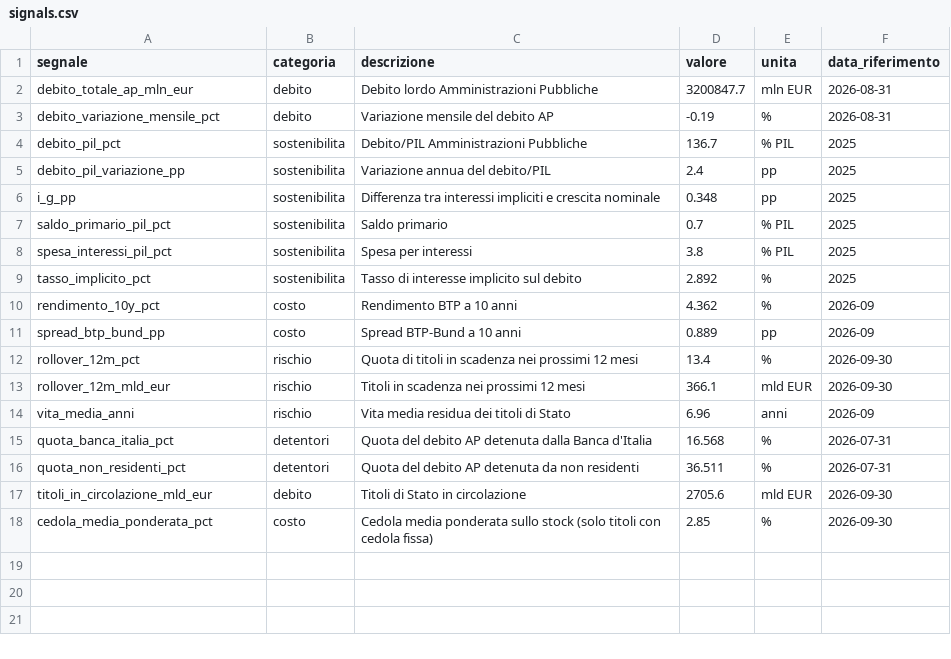
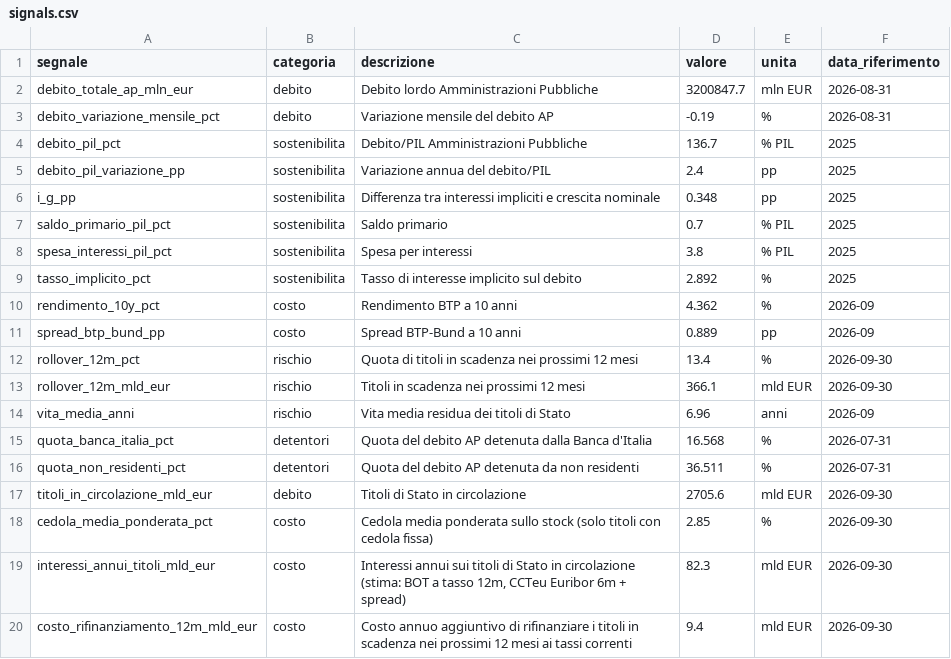
Before and after one commit to dataciviclab/debito-pubblico-intelligence, a CSV file: data/signals/signals.csv, drawn as a sheet.

Commit message:
feat(costo-debito): compose debt_service + tassi a breve, bdap sui mart
Sprint 1: dal "quanto debito c'è" al "quanto costa rinnovarlo".

Nuovi dati
- eurostat_tassi_breve: tassi mercato monetario area euro (3/6/12 mesi),
  1.227 righe 1990-2026. Serve a dare un tasso corrente a BOT e CCTeu:
  senza, la cedola CCTeu resta il solo spread (0,85% invece di 2,92+0,85)
  e il costo del debito è sottostimato di ~3,9 mld/anno.

Compose (incroci tra dataset, come da standard Lab)
- compose/debt-service: due mart che leggono i mart fratelli via
  support type: file (nessun raw/clean proprio).
  - mart_interessi_annui: stock x tasso per famiglia, con `ipotesi` in colonna
    (BOT = tasso 12m, CCTeu = Euribor 6m + spread, altri = cedola contrattuale)
  - mart_debt_service_12m: titoli in scadenza entro 365 giorni, cedola storica
    vs tasso corrente, delta interessi.
  Numeri: interessi annui 82,3 mld; rimborsi 12m 366,1 mld; costo aggiuntivo
  di rifinanziamento +9,4 mld/anno a regime.

Segnali
- signals.py legge anche il compose: interessi_annui_titoli_mld_eur (82,3) e
  costo_rifinanziamento_12m_mld_eur (9,4). Totale 19 segnali.

BDAP
- scripts/bdap.py non legge più il clean di bilancio-pubblico: usa i mart
  mart_entrate_titolo_natura_anno, mart_investimenti_vs_corrente e
  mart_costo_debito_bilancio (componenti interessi/rimborsi già esposte).
- _mart_urls risolve sia mart flat (file unico) sia partizionati per anno.
- Nota: il mart delle spese è in mld con un decimale, quindi gli importi di
  spesa hanno precisione ~100 mln (<0,05%); entrate e consuntivo sono
  identici alle versioni precedenti (verificato con diff).

Verifica: make run-all, make compose, make reconcile, 105 test, ruff pulito.

```diff
--- a/data/signals/signals.csv
+++ b/data/signals/signals.csv
@@ -18 +18,3 @@ titoli_in_circolazione_mld_eur,debito,Titoli di Stato in circolazione,2705.6,mld
 cedola_media_ponderata_pct,costo,Cedola media ponderata sullo stock (solo titoli con cedola fissa),2.85,%,2026-09-30
+interessi_annui_titoli_mld_eur,costo,"Interessi annui sui titoli di Stato in circolazione (stima: BOT a tasso 12m, CCTeu Euribor 6m + spread)",82.3,mld EUR,2026-09-30
+costo_rifinanziamento_12m_mld_eur,costo,Costo annuo aggiuntivo di rifinanziare i titoli in scadenza nei prossimi 12 mesi ai tassi correnti,9.4,mld EUR,2026-09-30
```
Also changed, not shown: data/build/bdap_stato_summary.csv, data/reconcile/reconcile_oneri_bdap_vs_ocpi.csv, 11 other files.
